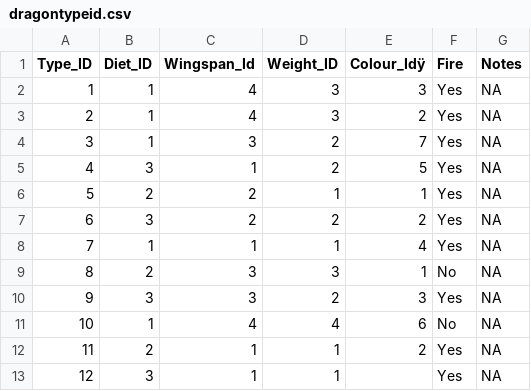
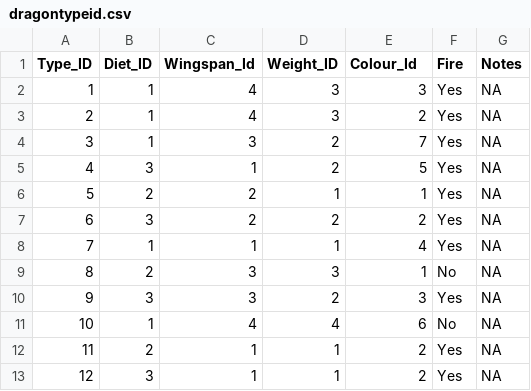
Before and after one commit to s1217815-ed-19/dragons, a CSV file: controlfiles/dragontypeid.csv, drawn as a sheet; the diff names each change by its address in the sheet, - before the commit and + after, or states it on an @@ line.

```diff
--- a/controlfiles/dragontypeid.csv
+++ b/controlfiles/dragontypeid.csv
-E1: Colour_Idÿ
+E1: Colour_Id
-E13 (Colour_Id): (empty)
+E13 (Colour_Id): 2
```
Also changed, not shown: 13 other files.
